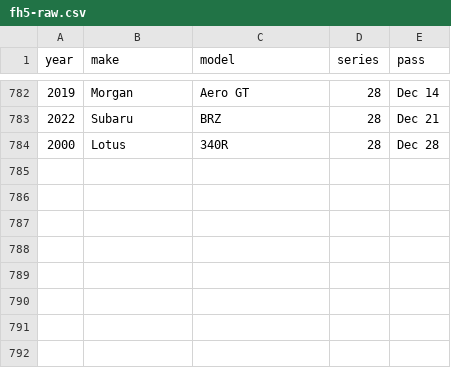
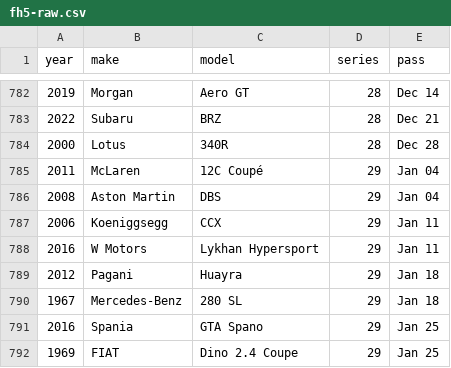
Before and after one commit to eswat2/mock-fh5, a CSV file: utils/fh5-raw.csv, drawn as a sheet; only a part is shown, gaps mark what is left out.

Commit message:
new cars Jan 2024

```diff
--- a/utils/fh5-raw.csv
+++ b/utils/fh5-raw.csv
@@ -784 +784,9 @@ year,make,model,series,pass
 2000,Lotus,340R,28,Dec 28
+2011,McLaren,12C Coupé,29,Jan 04
+2008,Aston Martin,DBS,29,Jan 04
+2006,Koeniggsegg,CCX,29,Jan 11
+2016,W Motors,Lykhan Hypersport,29,Jan 11
+2012,Pagani,Huayra,29,Jan 18
+1967,Mercedes-Benz,280 SL,29,Jan 18
+2016,Spania,GTA Spano,29,Jan 25
+1969,FIAT,Dino 2.4 Coupe,29,Jan 25
```
